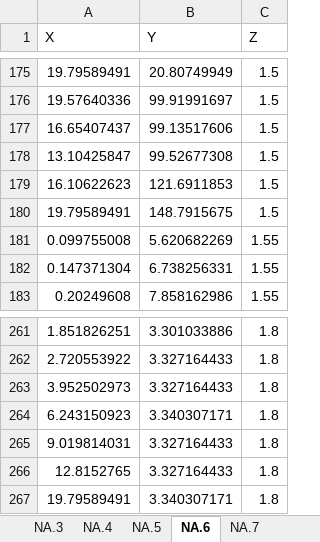
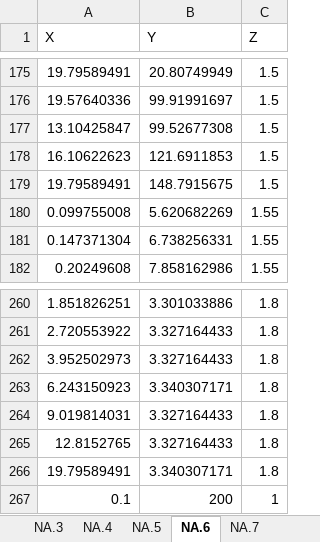
Before and after one commit to AMcCrone/tt-wind-study, an Excel workbook: contour_data.xlsx, sheet NA.6, drawn as a sheet; only a part is shown, gaps mark what is left out; values as stored, in another font and other column widths than the file's, no borders; removed rows and columns are numbered as before the commit, all else as after; the diff names each change by its address in the sheet, - before the commit and + after, or states it on an @@ line.

Commit message:
Add files via upload

```diff
--- a/contour_data.xlsx (sheet NA.6)
+++ b/contour_data.xlsx (sheet NA.6)
-row 177: 16.65407437 | 99.13517606 | 1.5
+row 267: 0.1 | 200 | 1
```
Also changed, not shown: sheet NA.4.
